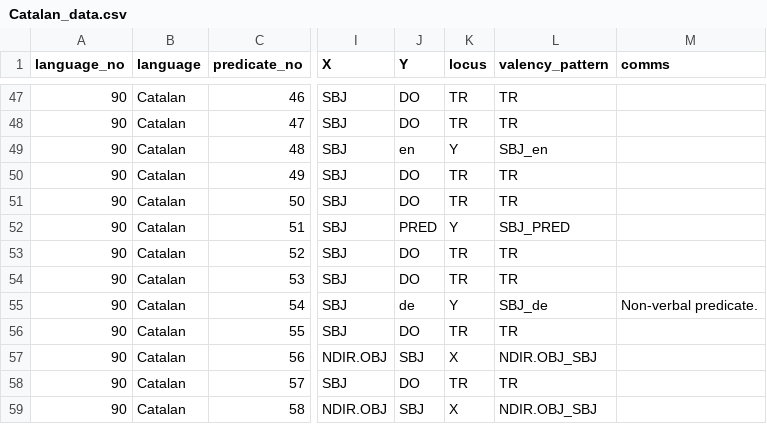
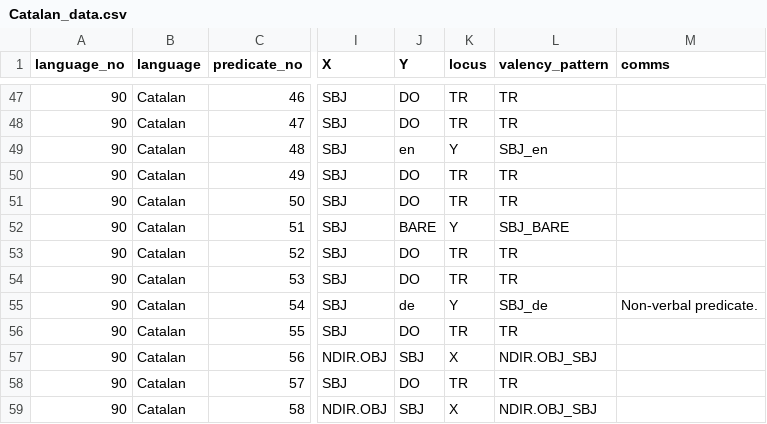
Before and after one commit to macleginn/bivaltyp, a CSV file: data/langtables/Catalan_data.csv, drawn as a sheet; only a part is shown, gaps mark what is left out; the diff names each change by its address in the sheet, - before the commit and + after, or states it on an @@ line.

Commit message:
Add files via upload

```diff
--- a/data/langtables/Catalan_data.csv
+++ b/data/langtables/Catalan_data.csv
-J52 (Y): PRED
+J52 (Y): BARE
-L52 (valency_pattern): SBJ_PRED
+L52 (valency_pattern): SBJ_BARE
```
